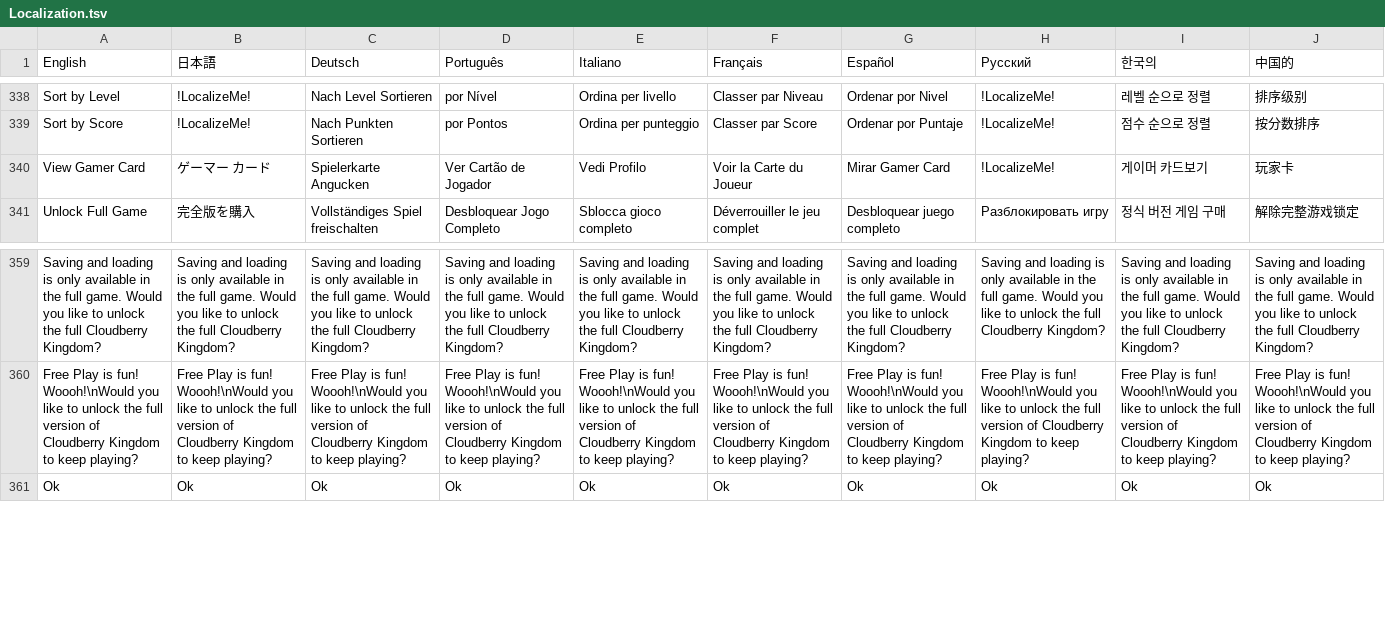
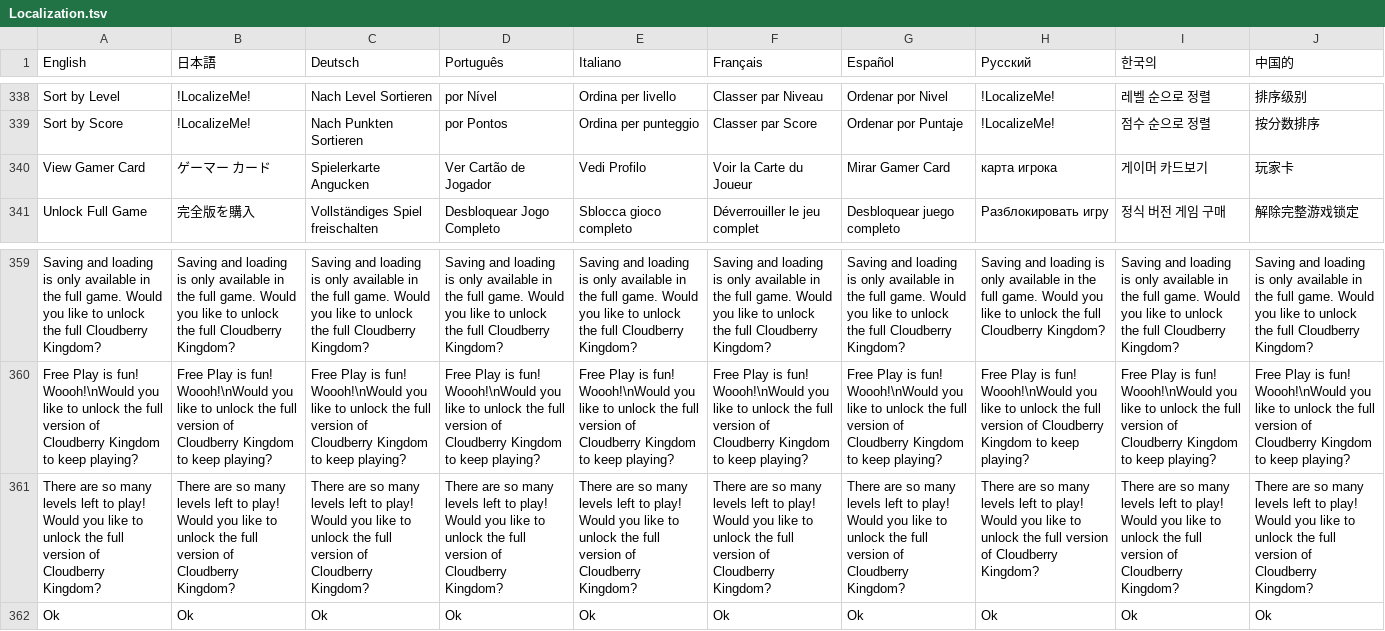
Before and after one commit to PwneeStudios/Cloudberry-Kingdom, a TSV file: Cloudberry Kingdom/Content/Localization/Localization.tsv, drawn as a sheet; only a part is shown, gaps mark what is left out; the diff names each change by its address in the sheet, - before the commit and + after, or states it on an @@ line.

```diff
--- a/Cloudberry Kingdom/Content/Localization/Localization.tsv
+++ b/Cloudberry Kingdom/Content/Localization/Localization.tsv
-H340 (Русский): !LocalizeMe!
+H340 (Русский): карта игрока
+row 361: There are so many levels left to play! Would you like to unlock the full version of Cloudberry Kingdom? | There are so many levels left to play! Would you like to unlock the full version of Cloudberry Kingdom? | There are so many levels left to play! Would you like to unlock the full version of Cloudberry Kingdom? | There are so many levels left to play! Would you like to unlock the full version of Cloudberry Kingdom? | There are so many levels left to play! Would you like to unlock the full version of Cloudberry Kingdom? | There are so many levels left to play! Would you like to unlock the full version of Cloudberry Kingdom? | There are so many levels left to play! Would you like to unlock the full version of Cloudberry Kingdom? | There are so many levels left to play! Would you like to unlock the full version of Cloudberry Kingdom? | There are so many levels left to play! Would you like to unlock the full version of Cloudberry Kingdom? | There are so many levels left to play! Would you like to unlock the full version of Cloudberry Kingdom?
```
Also changed, not shown: Cloudberry Kingdom/ContentPC/Localization/Localization.tsv, 58 other files.
